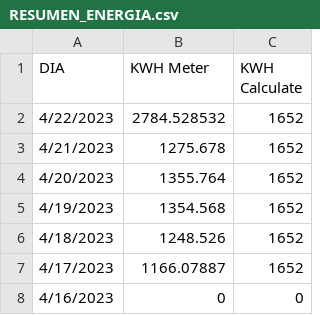
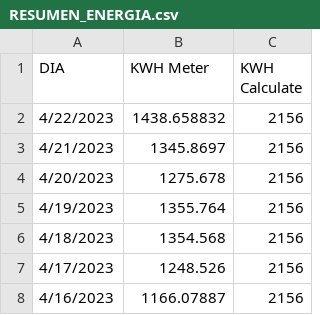
Before and after one commit to danielelec1/Demo-Lighting, a CSV file: RESUMEN_ENERGIA.csv, drawn as a sheet.

```diff
--- a/RESUMEN_ENERGIA.csv
+++ b/RESUMEN_ENERGIA.csv
@@ -1,8 +1,8 @@
 DIA,KWH Meter,KWH Calculate
-4/22/2023,2784.528532,1652
-4/21/2023,1275.678,1652
-4/20/2023,1355.764,1652
-4/19/2023,1354.568,1652
-4/18/2023,1248.526,1652
-4/17/2023,1166.07887,1652
-4/16/2023,0,0
+4/22/2023,1438.658832,2156
+4/21/2023,1345.8697,2156
+4/20/2023,1275.678,2156
+4/19/2023,1355.764,2156
+4/18/2023,1354.568,2156
+4/17/2023,1248.526,2156
+4/16/2023,1166.07887,2156
```
Also changed, not shown: DENVER.csv, 1 other file.
